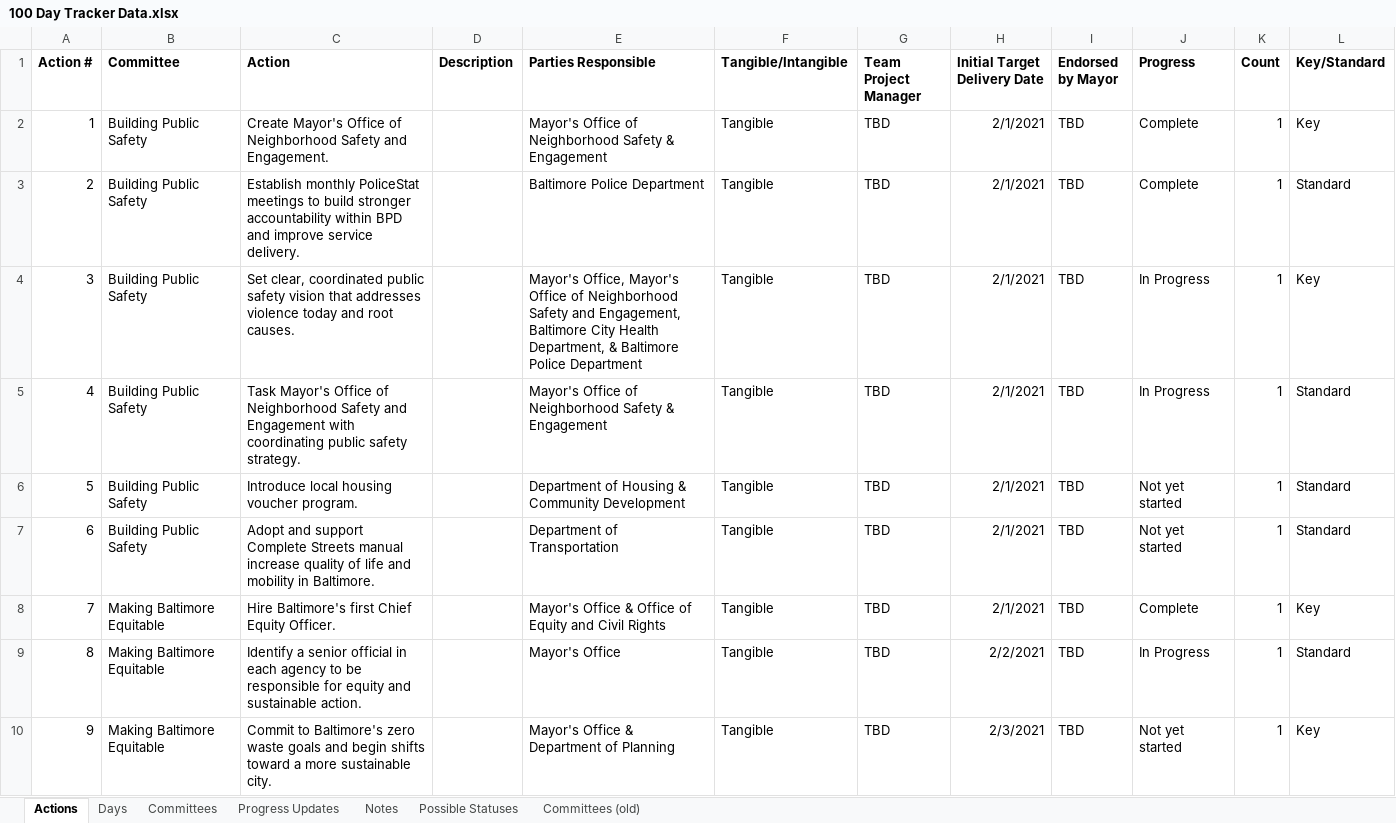
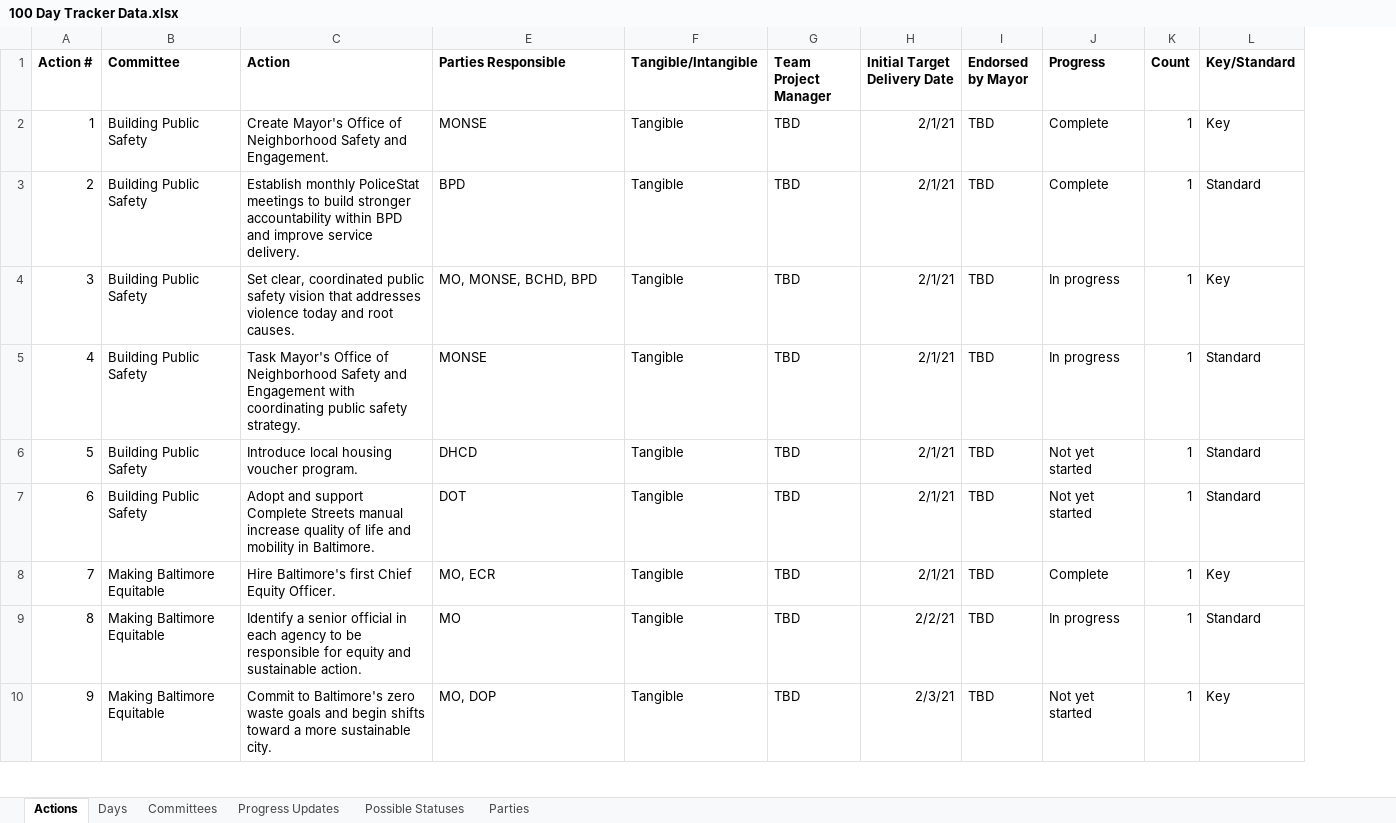
Before and after one commit to city-of-baltimore/transition-agenda, an Excel workbook: data/100 Day Tracker Data.xlsx, sheet Actions, drawn as a sheet; only a part is shown; values as stored, in another font and other column widths than the file's, no borders; charts and pictures not drawn; the diff covers the shown part only; the diff names each change by its address in the sheet, - before the commit and + after, or states it on an @@ line.

```diff
--- a/data/100 Day Tracker Data.xlsx (sheet Actions)
+++ b/data/100 Day Tracker Data.xlsx (sheet Actions)
-sheet tab: Notes
-sheet tab: Committees (old)
+sheet tab: Parties
@@ column D (Description) hidden, empty @@
-E2 (Parties Responsible): Mayor's Office of Neighborhood Safety & Engagement
+E2 (Parties Responsible): MONSE
-H2:H8 (Initial Target Delivery Date): 2/1/2021
+H2:H8 (Initial Target Delivery Date): 2/1/21
-E3 (Parties Responsible): Baltimore Police Department
+E3 (Parties Responsible): BPD
-E4 (Parties Responsible): Mayor's Office, Mayor's Office of Neighborhood Safety and Engagement, Baltimore City Health Department, & Baltimore Police Department
+E4 (Parties Responsible): MO, MONSE, BCHD, BPD
-J4:J5 (Progress): In Progress
+J4:J5 (Progress): In progress
-E5 (Parties Responsible): Mayor's Office of Neighborhood Safety & Engagement
+E5 (Parties Responsible): MONSE
-E6 (Parties Responsible): Department of Housing & Community Development
+E6 (Parties Responsible): DHCD
-E7 (Parties Responsible): Department of Transportation
+E7 (Parties Responsible): DOT
-E8 (Parties Responsible): Mayor's Office & Office of Equity and Civil Rights
+E8 (Parties Responsible): MO, ECR
-E9 (Parties Responsible): Mayor's Office
+E9 (Parties Responsible): MO
-H9 (Initial Target Delivery Date): 2/2/2021
+H9 (Initial Target Delivery Date): 2/2/21
-J9 (Progress): In Progress
+J9 (Progress): In progress
-E10 (Parties Responsible): Mayor's Office & Department of Planning
+E10 (Parties Responsible): MO, DOP
-H10 (Initial Target Delivery Date): 2/3/2021
+H10 (Initial Target Delivery Date): 2/3/21
```
Also changed, not shown: 47 edited cells elsewhere in this sheet, sheet Days, sheet Committees, formulas that keep their value, charts or pictures, 2 other files.
